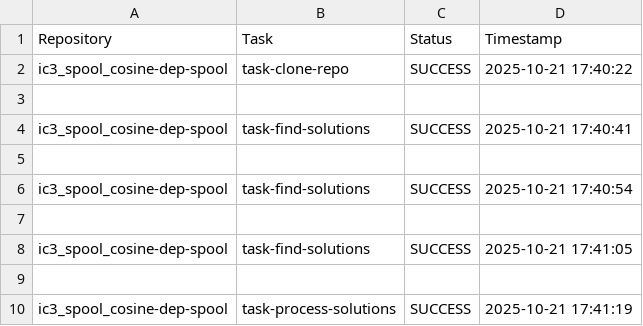
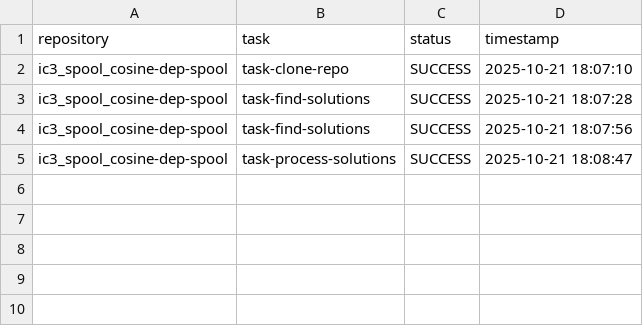
Before and after one commit to sacheun/build_repo_v3, a CSV file: results/repo-results.csv, drawn as a sheet.

Commit message:
workflow-loop run: initialize tracking, refresh repo, discover solutions, process solution restores; standardize prompt Output Contracts

```diff
--- a/results/repo-results.csv
+++ b/results/repo-results.csv
@@ -1,10 +1,5 @@
-Repository,Task,Status,Timestamp
-ic3_spool_cosine-dep-spool,task-clone-repo,SUCCESS,2025-10-21 17:40:22
-
-ic3_spool_cosine-dep-spool,task-find-solutions,SUCCESS,2025-10-21 17:40:41
-
-ic3_spool_cosine-dep-spool,task-find-solutions,SUCCESS,2025-10-21 17:40:54
-
-ic3_spool_cosine-dep-spool,task-find-solutions,SUCCESS,2025-10-21 17:41:05
-
-ic3_spool_cosine-dep-spool,task-process-solutions,SUCCESS,2025-10-21 17:41:19
+repository,task,status,timestamp
+ic3_spool_cosine-dep-spool,task-clone-repo,SUCCESS,2025-10-21 18:07:10
+ic3_spool_cosine-dep-spool,task-find-solutions,SUCCESS,2025-10-21 18:07:28
+ic3_spool_cosine-dep-spool,task-find-solutions,SUCCESS,2025-10-21 18:07:56
+ic3_spool_cosine-dep-spool,task-process-solutions,SUCCESS,2025-10-21 18:08:47
```
Also changed, not shown: 16 other files.
